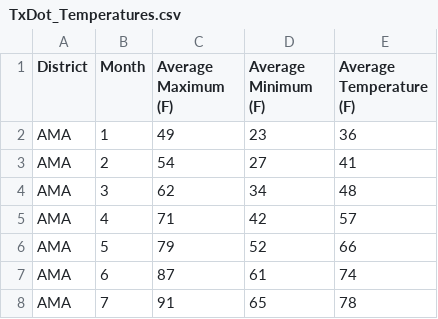
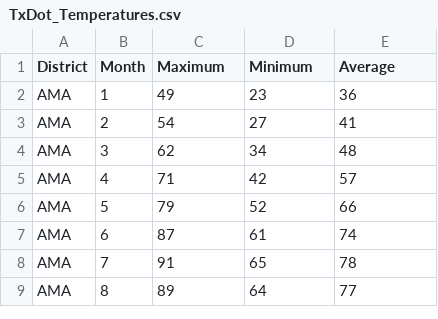
Before and after one commit to manorepo/TxCRCP_Temperature, a CSV file: TxDot_Temperatures.csv, drawn as a sheet; only a part is shown; the shorter side is filled out with more unchanged rows.

Commit message:
Map Selection - Plot based on district selection

```diff
--- a/TxDot_Temperatures.csv
+++ b/TxDot_Temperatures.csv
@@ -1,2 +1,2 @@
-District,Month,Average Maximum (F),Average Minimum (F),Average Temperature (F)
+District,Month,Maximum,Minimum,Average
 AMA,1,49,23,36
```
Also changed, not shown: 13 other files.
